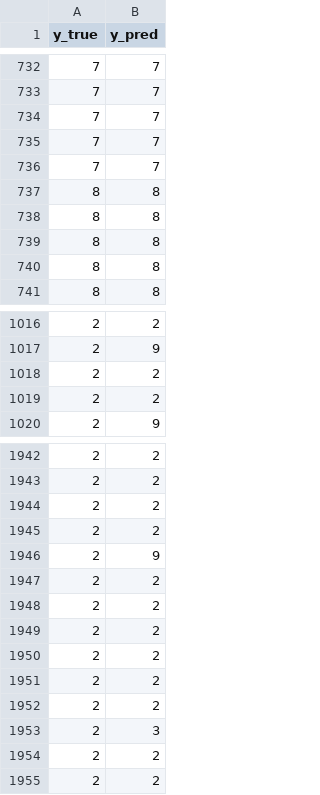
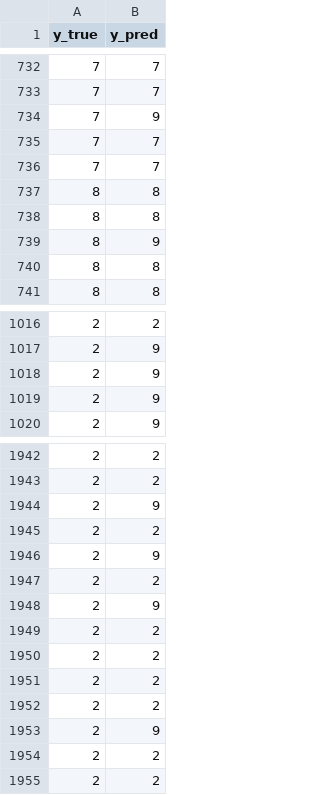
Before and after one commit to Requiem5032/openmax-wings, a CSV file: results/open/prediction.csv, drawn as a sheet; only a part is shown, gaps mark what is left out; the diff covers the shown part only.

```diff
--- a/results/open/prediction.csv
+++ b/results/open/prediction.csv
@@ -733,3 +733,3 @@ y_true,y_pred
 7,7
-7,7
+7,9
 7,7
@@ -738,3 +738,3 @@ y_true,y_pred
 8,8
-8,8
+8,9
 8,8
@@ -1017,4 +1017,4 @@ y_true,y_pred
 2,9
-2,2
-2,2
+2,9
+2,9
 2,9
@@ -1943,3 +1943,3 @@ y_true,y_pred
 2,2
-2,2
+2,9
 2,2
@@ -1947,3 +1947,3 @@ y_true,y_pred
 2,2
-2,2
+2,9
 2,2
@@ -1952,3 +1952,3 @@ y_true,y_pred
 2,2
-2,3
+2,9
 2,2
```
Also changed, not shown: 1 added row, 1 removed row and 85 edited cells elsewhere in this file, results/metrics.csv, 5 other files.
